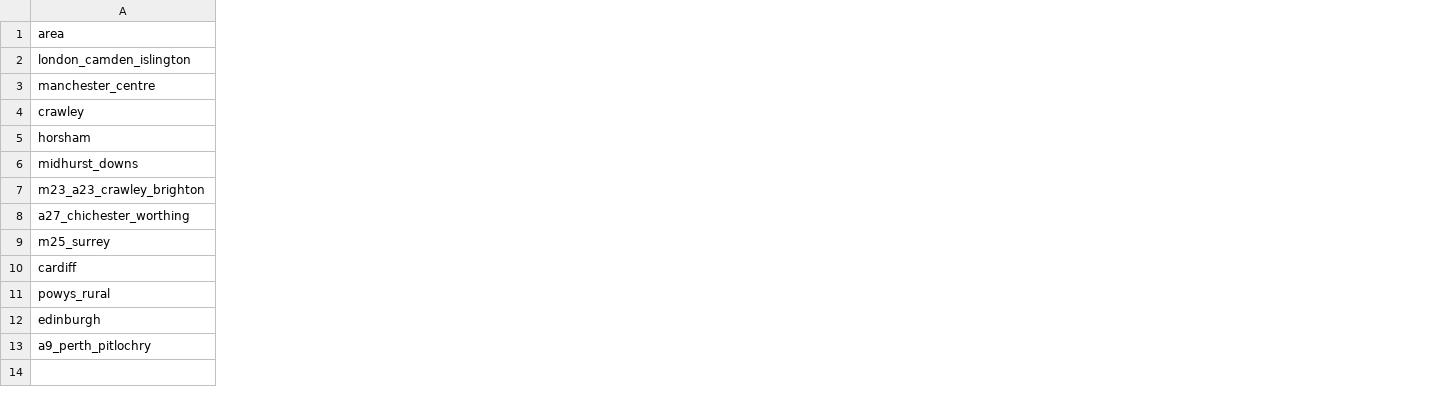
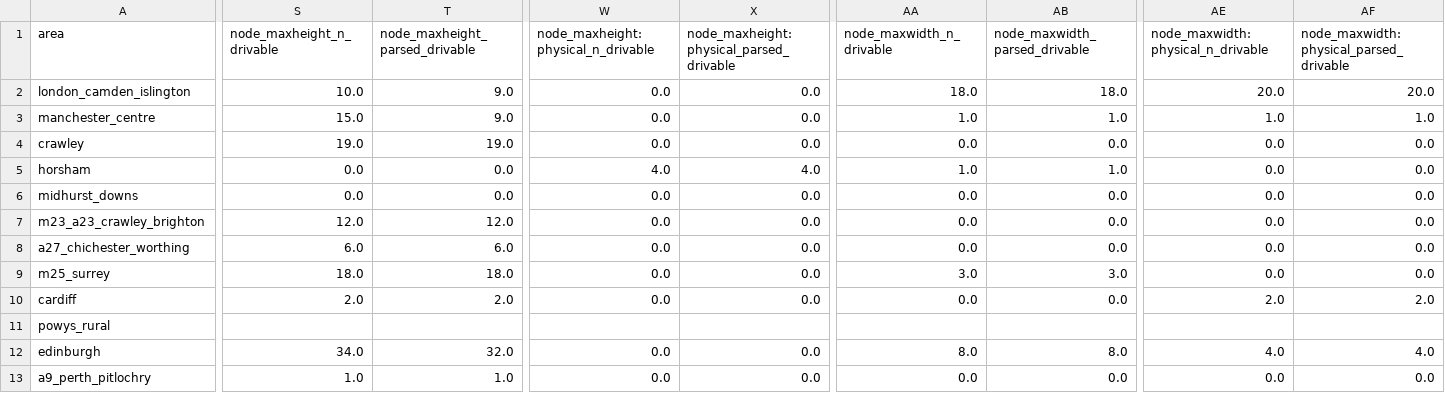
Before and after one commit to SimonRafferty/Speed-Limit-Gauge, a CSV file: results/stage1/restrictions/osm_restrictions_by_area.csv, drawn as a sheet; only a part is shown, gaps mark what is left out; the diff covers the shown part only; the diff names each change by its address in the sheet, - before the commit and + after, or states it on an @@ line.

```diff
--- a/results/stage1/restrictions/osm_restrictions_by_area.csv
+++ b/results/stage1/restrictions/osm_restrictions_by_area.csv
+column S (node_maxheight_n_drivable), rows 2-13: 10.0 | 15.0 | 19.0 | 0.0 | 0.0 | 12.0 | 6.0 | 18.0 | 2.0 |  | 34.0 | 1.0
+column T (node_maxheight_parsed_drivable), rows 2-13: 9.0 | 9.0 | 19.0 | 0.0 | 0.0 | 12.0 | 6.0 | 18.0 | 2.0 |  | 32.0 | 1.0
+column W, rows 1-13: node_maxheight:physical_n_drivable | 0.0 | 0.0 | 0.0 | 4.0 | 0.0 | 0.0 | 0.0 | 0.0 | 0.0 |  | 0.0 | 0.0
+column X, rows 1-13: node_maxheight:physical_parsed_drivable | 0.0 | 0.0 | 0.0 | 4.0 | 0.0 | 0.0 | 0.0 | 0.0 | 0.0 |  | 0.0 | 0.0
+column AA (node_maxwidth_n_drivable), rows 2-13: 18.0 | 1.0 | 0.0 | 1.0 | 0.0 | 0.0 | 0.0 | 3.0 | 0.0 |  | 8.0 | 0.0
+column AB (node_maxwidth_parsed_drivable), rows 2-13: 18.0 | 1.0 | 0.0 | 1.0 | 0.0 | 0.0 | 0.0 | 3.0 | 0.0 |  | 8.0 | 0.0
+column AE, rows 1-13: node_maxwidth:physical_n_drivable | 20.0 | 1.0 | 0.0 | 0.0 | 0.0 | 0.0 | 0.0 | 0.0 | 2.0 |  | 4.0 | 0.0
+column AF, rows 1-13: node_maxwidth:physical_parsed_drivable | 20.0 | 1.0 | 0.0 | 0.0 | 0.0 | 0.0 | 0.0 | 0.0 | 2.0 |  | 4.0 | 0.0
```
Also changed, not shown: 6 added columns and 4 edited cells elsewhere in this file, results/stage1/restrictions/osm_restriction_nodes.csv, 4 other files.
